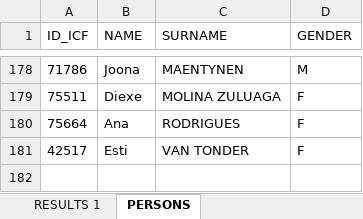
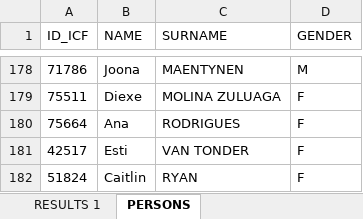
Before and after one commit to kenderfoka/race-sheets, an Excel workbook: events/Montemor_2017_WC/Montemor_2017_WC_Results.xlsx, sheet PERSONS, drawn as a sheet; only a part is shown, gaps mark what is left out; values as stored, in another font and other column widths than the file's, no borders; the diff names each change by its address in the sheet, - before the commit and + after, or states it on an @@ line.

Commit message:
Montemor_2017_WC: bind Caitlin RYAN to 51824 from names.json (RU312): row 422 ICF_ID4 (finding-bc1b37a845, RU314) and K1 rows 39/225 ICF_ID1 (same-meeting unification, gate 4); PERSONS 180→181 (t129u)

```diff
--- a/events/Montemor_2017_WC/Montemor_2017_WC_Results.xlsx (sheet PERSONS)
+++ b/events/Montemor_2017_WC/Montemor_2017_WC_Results.xlsx (sheet PERSONS)
+row 182: 51824 | Caitlin | RYAN | F
```
Also changed, not shown: sheet RESULTS 1, 1 other file.
